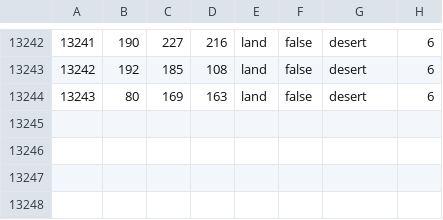
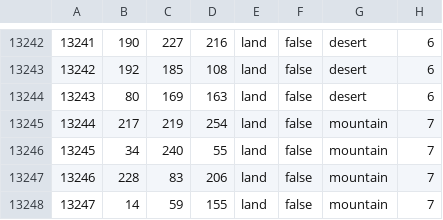
Before and after one commit to Gtym33/Kursach-Himiya, a CSV file: map/definition.csv, drawn as a sheet; only a part is shown, gaps mark what is left out.

```diff
--- a/map/definition.csv
+++ b/map/definition.csv
@@ -13244 +13244,5 @@
 13243;80;169;163;land;false;desert;6
+13244;217;219;254;land;false;mountain;7
+13245;34;240;55;land;false;mountain;7
+13246;228;83;206;land;false;mountain;7
+13247;14;59;155;land;false;mountain;7
```
Also changed, not shown: 26 other files.
